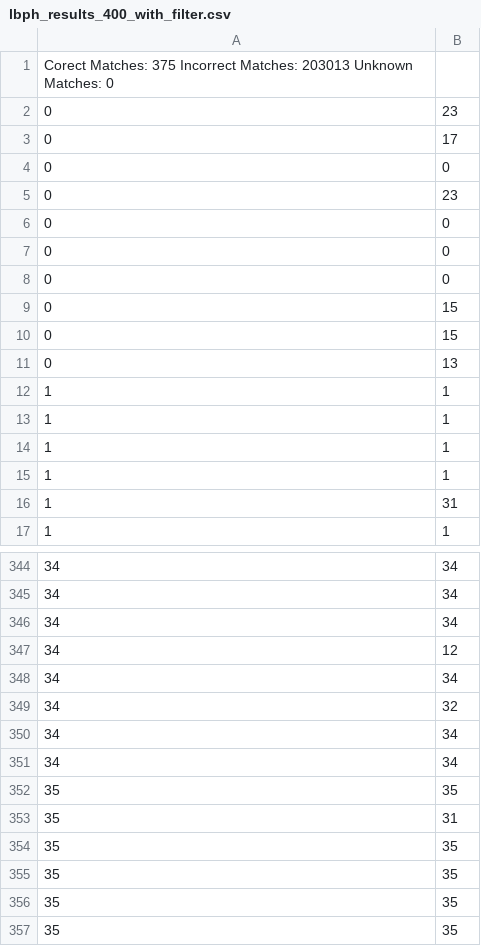
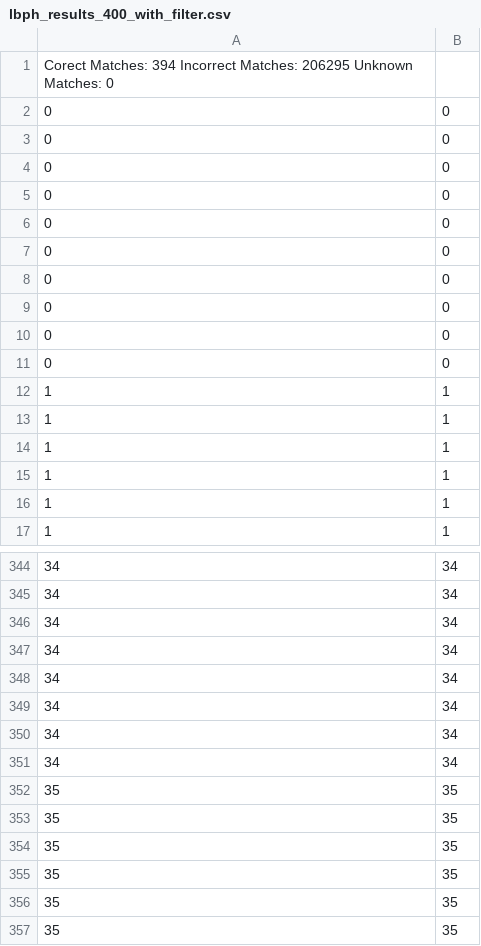
Before and after one commit to dewited/LBPH, a CSV file: lbph_results_400_with_filter.csv, drawn as a sheet; only a part is shown, gaps mark what is left out; the shorter side is filled out with more unchanged rows; the diff covers the shown part only.

```diff
--- a/lbph_results_400_with_filter.csv
+++ b/lbph_results_400_with_filter.csv
@@ -1,6 +1,2 @@
-Corect Matches: 375 Incorrect Matches: 203013 Unknown Matches: 0
-0,23
-0,17
-0,0
-0,23
+Corect Matches: 394 Incorrect Matches: 206295 Unknown Matches: 0
 0,0
@@ -8,5 +4,9 @@ Corect Matches: 375 Incorrect Matches: 203013 Unknown Matches: 0
 0,0
-0,15
-0,15
-0,13
+0,0
+0,0
+0,0
+0,0
+0,0
+0,0
+0,0
 1,1
@@ -15,3 +15,3 @@ Corect Matches: 375 Incorrect Matches: 203013 Unknown Matches: 0
 1,1
-1,31
+1,1
 1,1
@@ -346,9 +346,7 @@ Corect Matches: 375 Incorrect Matches: 203013 Unknown Matches: 0
 34,34
-34,12
-34,34
-34,32
 34,34
 34,34
-35,35
-35,31
+34,34
+34,34
+34,34
 35,35
```
Also changed, not shown: 10 added rows, 19 removed rows and 23 edited cells elsewhere in this file, 10 other files.
